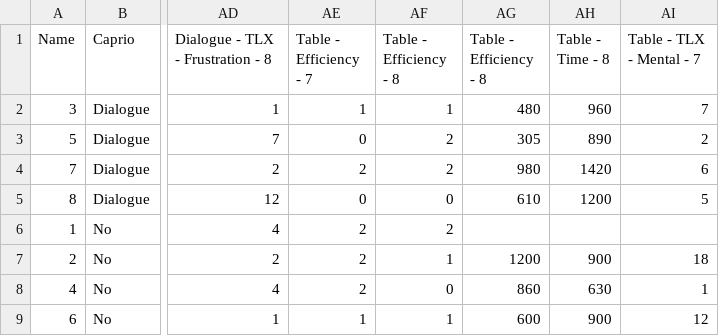
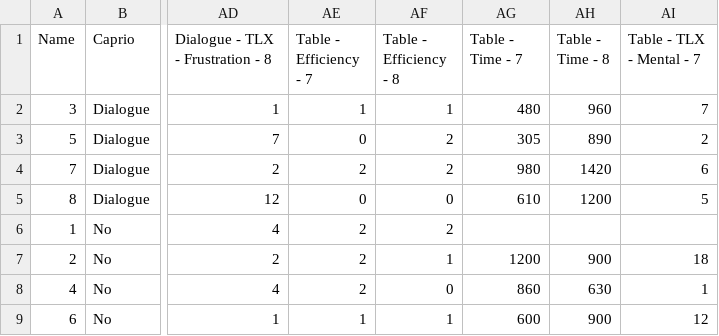
Before and after one commit to tomurillo/AUDiaL, a CSV file: docs/evaluation/data/AUDiaL_evaluation_anonymized.csv, drawn as a sheet; only a part is shown, gaps mark what is left out; the diff names each change by its address in the sheet, - before the commit and + after, or states it on an @@ line.

Commit message:
Add box plot to evaluation report; fix CSV file header

```diff
--- a/docs/evaluation/data/AUDiaL_evaluation_anonymized.csv
+++ b/docs/evaluation/data/AUDiaL_evaluation_anonymized.csv
-AG1: Table - Efficiency - 8
+AG1: Table - Time - 7
```
Also changed, not shown: 1 other file.
